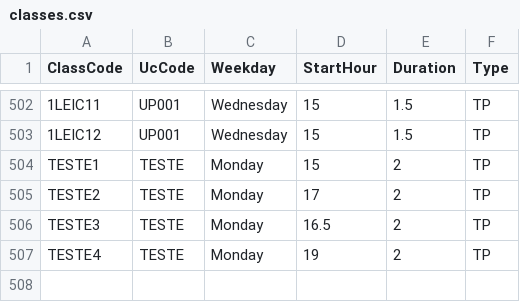
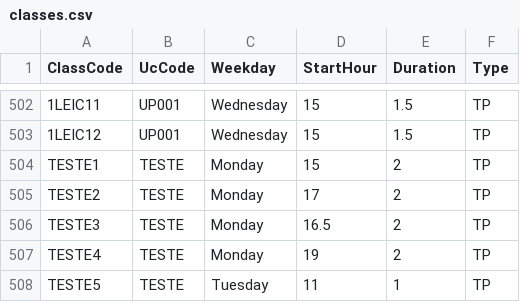
Before and after one commit to duardoliveiras/university-planner, a CSV file: src/schedule/classes.csv, drawn as a sheet; only a part is shown, gaps mark what is left out; the diff names each change by its address in the sheet, - before the commit and + after, or states it on an @@ line.

```diff
--- a/src/schedule/classes.csv
+++ b/src/schedule/classes.csv
+row 508: TESTE5 | TESTE | Tuesday | 11 | 1 | TP
```
Also changed, not shown: src/schedule/students_classes.csv, 9 other files.
